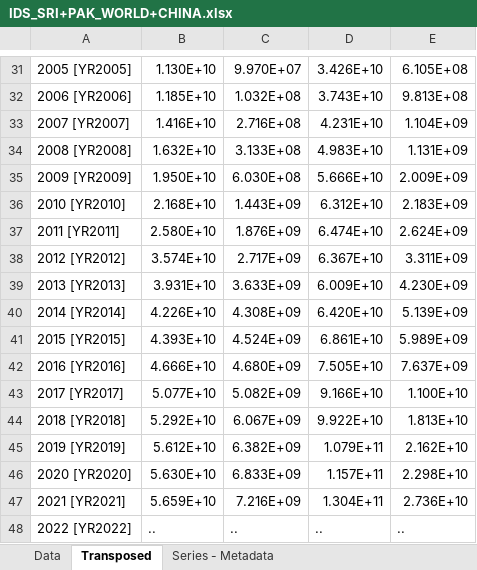
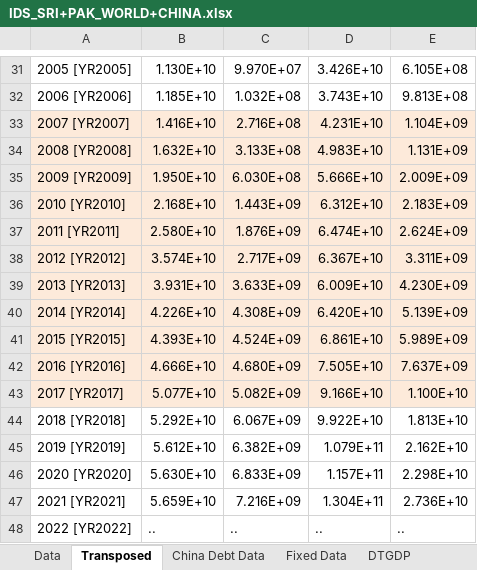
Before and after one commit to teddy21019/debt-trap, an Excel workbook: DATA/IDS_SRI+PAK_WORLD+CHINA.xlsx, sheet Transposed, drawn as a sheet; only a part is shown, gaps mark what is left out; values as stored, in another font and other column widths than the file's, no borders; the diff names each change by its address in the sheet, - before the commit and + after, or states it on an @@ line.

Commit message:
Add data

```diff
--- a/DATA/IDS_SRI+PAK_WORLD+CHINA.xlsx (sheet Transposed)
+++ b/DATA/IDS_SRI+PAK_WORLD+CHINA.xlsx (sheet Transposed)
+sheet tab: China Debt Data
+sheet tab: Fixed Data
+sheet tab: DTGDP
-A33:E43 fill: none
+A33:E43 fill: #FDEADA
```
Also changed, not shown: charts or pictures, 3 other files.
